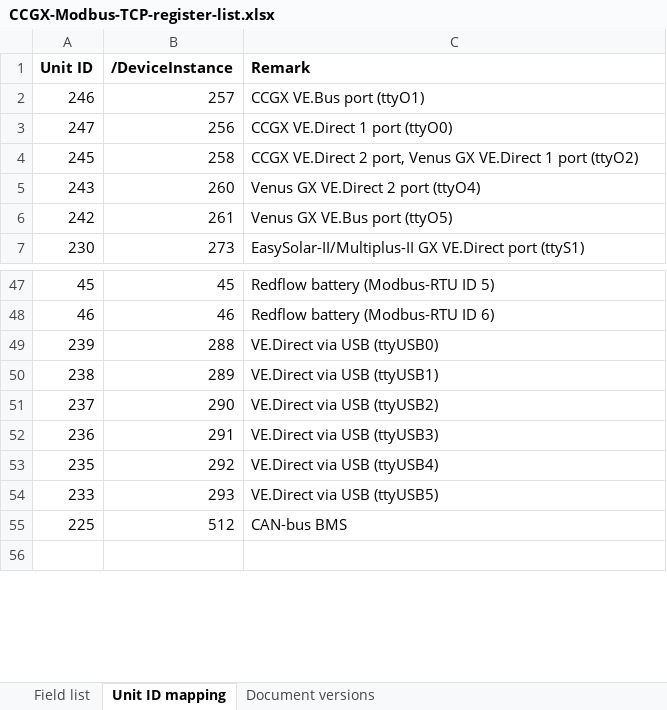
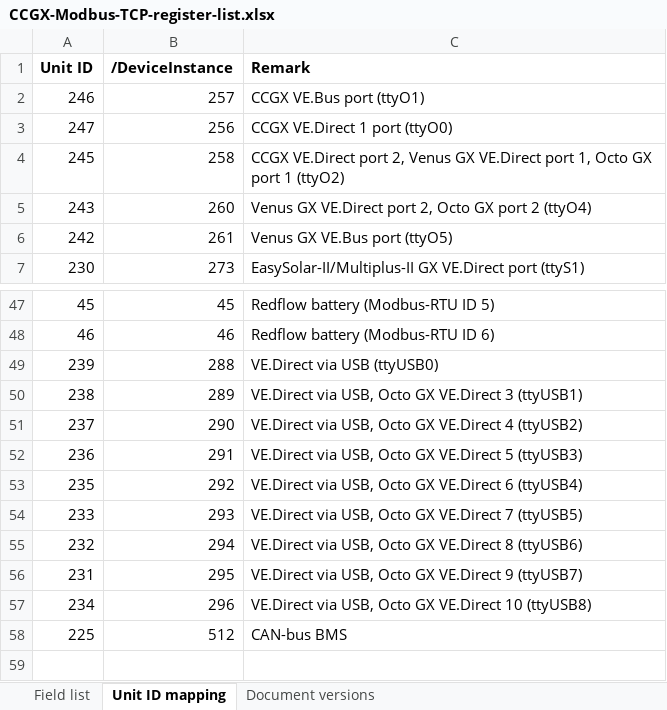
Before and after one commit to victronenergy/dbus_modbustcp, an Excel workbook: CCGX-Modbus-TCP-register-list.xlsx, sheet Unit ID mapping, drawn as a sheet; only a part is shown, gaps mark what is left out; values as stored, in another font and other column widths than the file's, no borders; the diff names each change by its address in the sheet, - before the commit and + after, or states it on an @@ line.

Commit message:
document Octo-GX mappings, add missing mappings
Added mappings for ttyUSB6-8, which are missing and used by
the Octo-GX.

```diff
--- a/CCGX-Modbus-TCP-register-list.xlsx (sheet Unit ID mapping)
+++ b/CCGX-Modbus-TCP-register-list.xlsx (sheet Unit ID mapping)
-C4 (Remark): CCGX VE.Direct 2 port, Venus GX VE.Direct 1 port (ttyO2)
+C4 (Remark): CCGX VE.Direct port 2, Venus GX VE.Direct port 1, Octo GX port 1 (ttyO2)
-C5 (Remark): Venus GX VE.Direct 2 port (ttyO4)
+C5 (Remark): Venus GX VE.Direct port 2, Octo GX port 2 (ttyO4)
-C50 (Remark): VE.Direct via USB (ttyUSB1)
+C50 (Remark): VE.Direct via USB, Octo GX VE.Direct 3 (ttyUSB1)
-C51 (Remark): VE.Direct via USB (ttyUSB2)
+C51 (Remark): VE.Direct via USB, Octo GX VE.Direct 4 (ttyUSB2)
-C52 (Remark): VE.Direct via USB (ttyUSB3)
+C52 (Remark): VE.Direct via USB, Octo GX VE.Direct 5 (ttyUSB3)
-C53 (Remark): VE.Direct via USB (ttyUSB4)
+C53 (Remark): VE.Direct via USB, Octo GX VE.Direct 6 (ttyUSB4)
-C54 (Remark): VE.Direct via USB (ttyUSB5)
+C54 (Remark): VE.Direct via USB, Octo GX VE.Direct 7 (ttyUSB5)
+row 55: 232 | 294 | VE.Direct via USB, Octo GX VE.Direct 8 (ttyUSB6)
+row 56: 231 | 295 | VE.Direct via USB, Octo GX VE.Direct 9 (ttyUSB7)
+row 57: 234 | 296 | VE.Direct via USB, Octo GX VE.Direct 10 (ttyUSB8)
```
Also changed, not shown: sheet Document versions, 1 other file.
